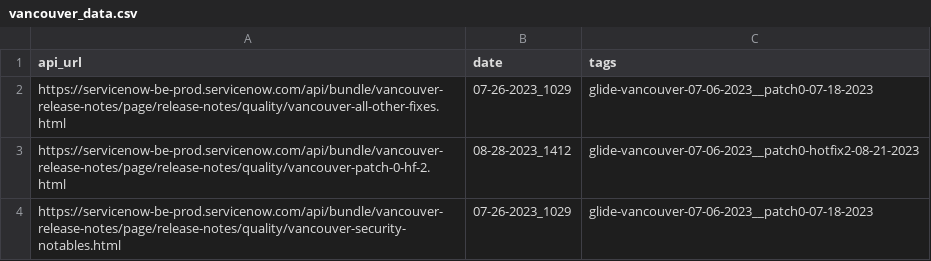
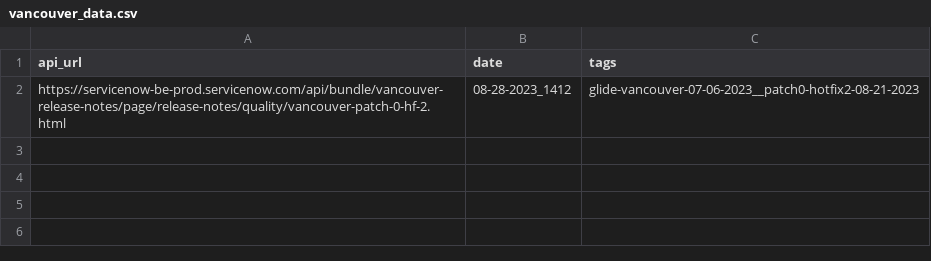
Before and after one commit to arumugamsubramanian/servicenow-docker-mid-server, a CSV file: vancouver_data.csv, drawn as a sheet; the diff names each change by its address in the sheet, - before the commit and + after, or states it on an @@ line.

Commit message:
feat: servicenow docker build

```diff
--- a/vancouver_data.csv
+++ b/vancouver_data.csv
-row 2: https://servicenow-be-prod.servicenow.com/api/bundle/vancouver-release-notes/page/release-notes/quality/vancouver-all-other-fixes.html | 07-26-2023_1029 | glide-vancouver-07-06-2023__patch0-07-18-2023
-row 4: https://servicenow-be-prod.servicenow.com/api/bundle/vancouver-release-notes/page/release-notes/quality/vancouver-security-notables.html | 07-26-2023_1029 | glide-vancouver-07-06-2023__patch0-07-18-2023
```
Also changed, not shown: 1 other file.
